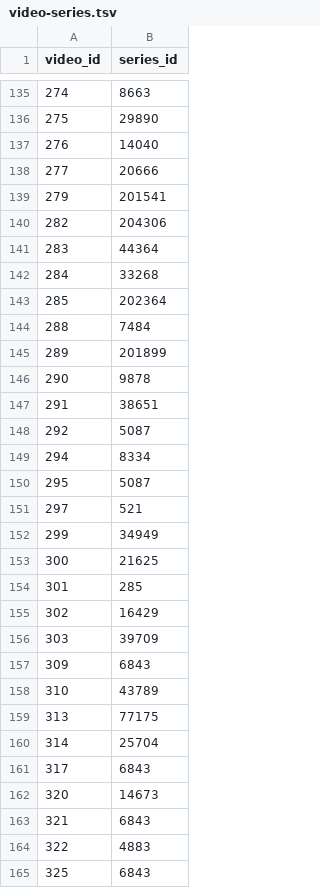
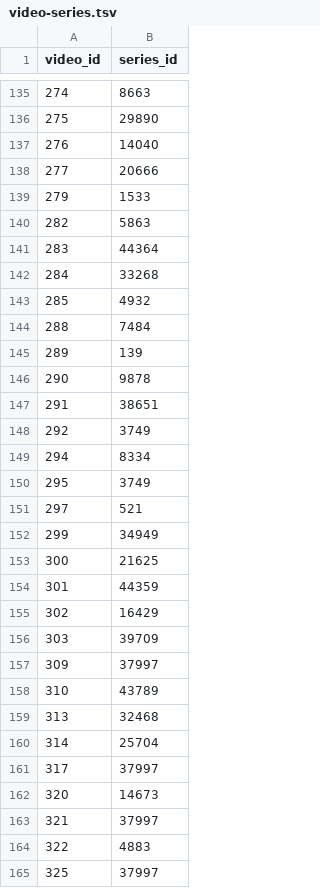
Before and after one commit to richardnguyen99/javff-graphql, a TSV file: data/video-series.tsv, drawn as a sheet; only a part is shown, gaps mark what is left out; the diff covers the shown part only.

```diff
--- a/data/video-series.tsv
+++ b/data/video-series.tsv
@@ -138,14 +138,14 @@ video_id	series_id
 277	20666
-279	201541
-282	204306
+279	1533
+282	5863
 283	44364
 284	33268
-285	202364
+285	4932
 288	7484
-289	201899
+289	139
 290	9878
 291	38651
-292	5087
+292	3749
 294	8334
-295	5087
+295	3749
 297	521
@@ -153,13 +153,13 @@ video_id	series_id
 300	21625
-301	285
+301	44359
 302	16429
 303	39709
-309	6843
+309	37997
 310	43789
-313	77175
+313	32468
 314	25704
-317	6843
+317	37997
 320	14673
-321	6843
+321	37997
 322	4883
-325	6843
+325	37997
```
Also changed, not shown: 28 edited cells elsewhere in this file, data/genre-alias.tsv, data/series-alias.tsv, 15 other files.
